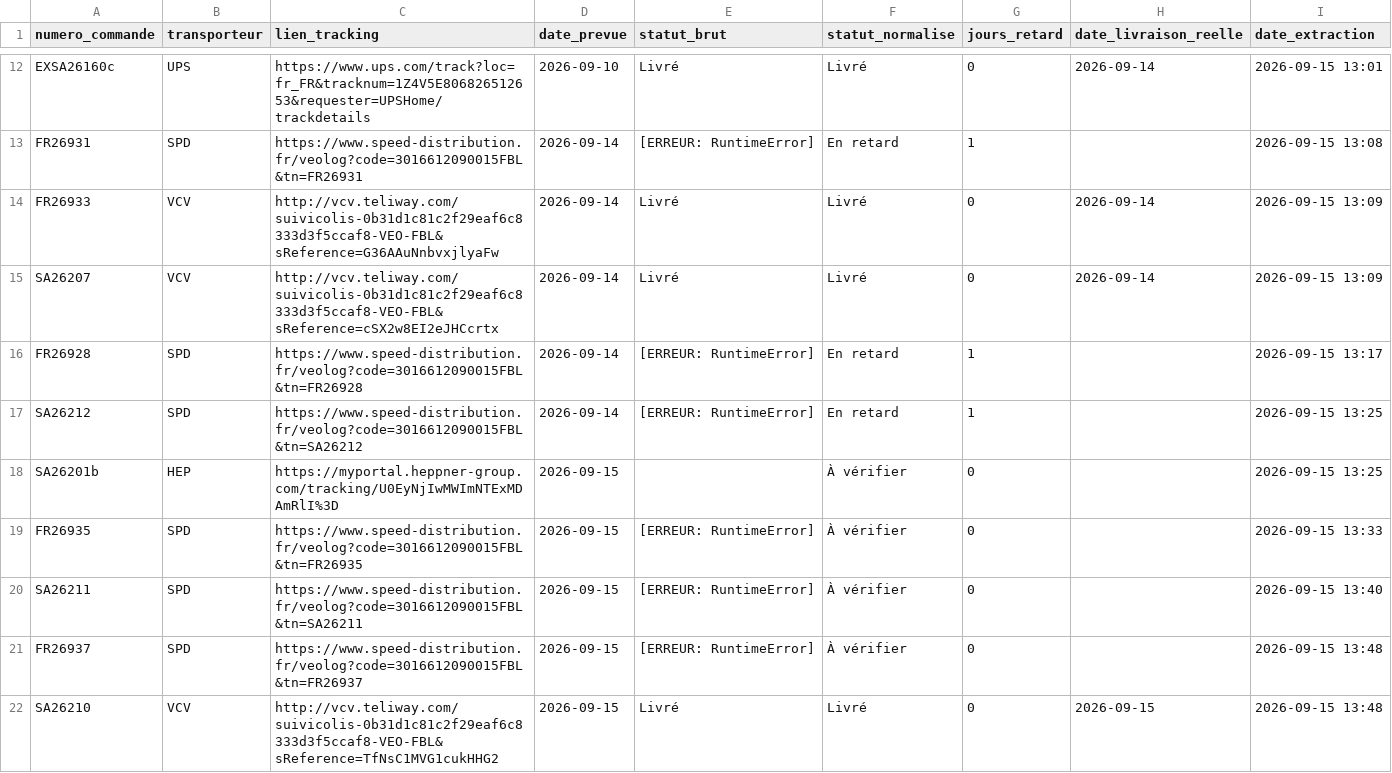
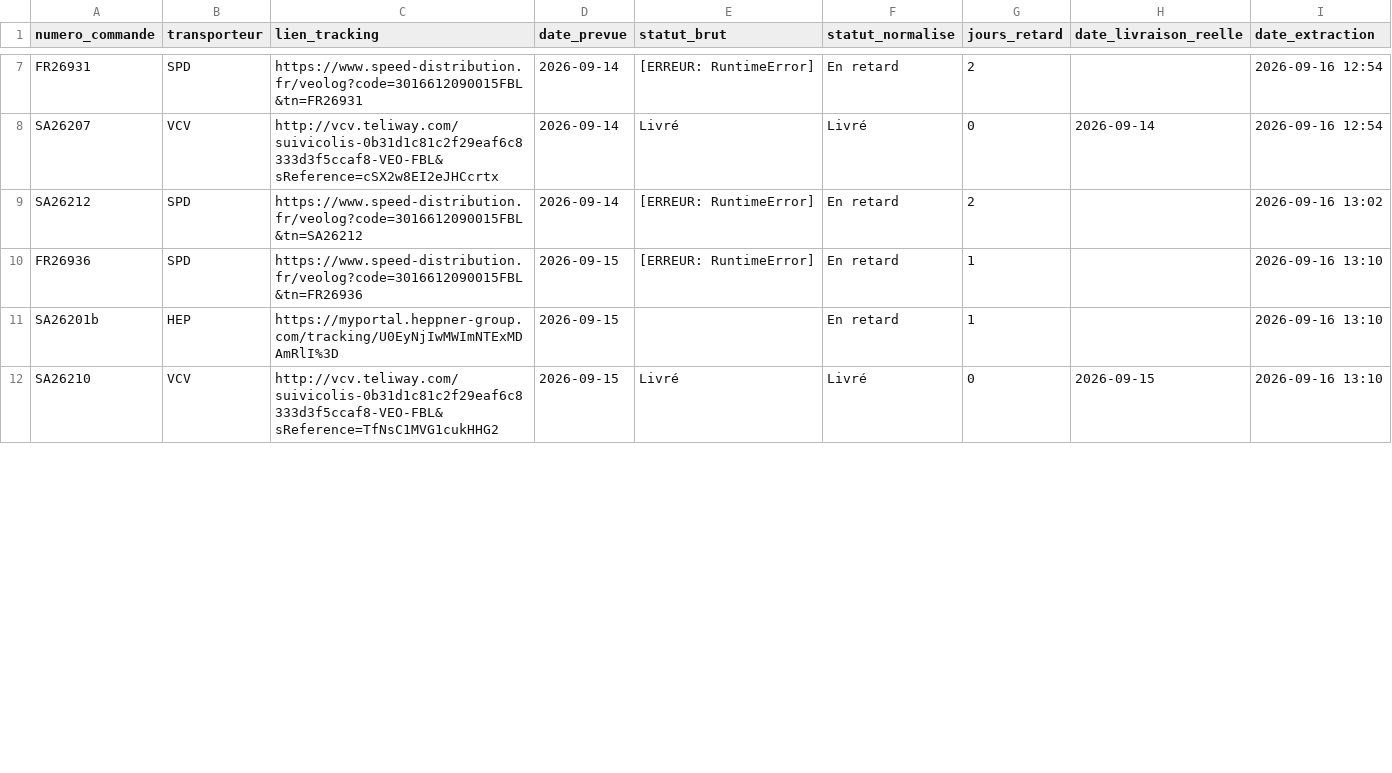
Before and after one commit to ManuFrenchB/suivi-livraisons-transporteurs, a CSV file: suivi_resultats.csv, drawn as a sheet; only a part is shown, gaps mark what is left out; removed rows and columns are numbered as before the commit, all else as after; the diff covers the shown part only; the diff names each change by its address in the sheet, - before the commit and + after, or states it on an @@ line.

```diff
--- a/suivi_resultats.csv
+++ b/suivi_resultats.csv
-row 12: EXSA26160c | UPS | https://www.ups.com/track?loc=fr_FR&tracknum=1Z4V5E806826512653&requester=UPSHome/trackdetails | 2026-09-10 | Livré | Livré | 0 | 2026-09-14 | 2026-09-15 13:01
-G7 (jours_retard): 1
+G7 (jours_retard): 2
-I7 (date_extraction): 2026-09-15 13:08
+I7 (date_extraction): 2026-09-16 12:54
-row 14: FR26933 | VCV | http://vcv.teliway.com/suivicolis-0b31d1c81c2f29eaf6c8333d3f5ccaf8-VEO-FBL&sReference=G36AAuNnbvxjlyaFw | 2026-09-14 | Livré | Livré | 0 | 2026-09-14 | 2026-09-15 13:09
-I8 (date_extraction): 2026-09-15 13:09
+I8 (date_extraction): 2026-09-16 12:54
-row 16: FR26928 | SPD | https://www.speed-distribution.fr/veolog?code=3016612090015FBL&tn=FR26928 | 2026-09-14 | [ERREUR: RuntimeError] | En retard | 1 |  | 2026-09-15 13:17
-G9 (jours_retard): 1
+G9 (jours_retard): 2
-I9 (date_extraction): 2026-09-15 13:25
+I9 (date_extraction): 2026-09-16 13:02
+row 10: FR26936 | SPD | https://www.speed-distribution.fr/veolog?code=3016612090015FBL&tn=FR26936 | 2026-09-15 | [ERREUR: RuntimeError] | En retard | 1 |  | 2026-09-16 13:10
-F11 (statut_normalise): À vérifier
+F11 (statut_normalise): En retard
-G11 (jours_retard): 0
+G11 (jours_retard): 1
-I11 (date_extraction): 2026-09-15 13:25
+I11 (date_extraction): 2026-09-16 13:10
-row 19: FR26935 | SPD | https://www.speed-distribution.fr/veolog?code=3016612090015FBL&tn=FR26935 | 2026-09-15 | [ERREUR: RuntimeError] | À vérifier | 0 |  | 2026-09-15 13:33
-row 20: SA26211 | SPD | https://www.speed-distribution.fr/veolog?code=3016612090015FBL&tn=SA26211 | 2026-09-15 | [ERREUR: RuntimeError] | À vérifier | 0 |  | 2026-09-15 13:40
-row 21: FR26937 | SPD | https://www.speed-distribution.fr/veolog?code=3016612090015FBL&tn=FR26937 | 2026-09-15 | [ERREUR: RuntimeError] | À vérifier | 0 |  | 2026-09-15 13:48
-I12 (date_extraction): 2026-09-15 13:48
+I12 (date_extraction): 2026-09-16 13:10
```
Also changed, not shown: 8 added rows, 7 removed rows and 16 edited cells elsewhere in this file.
